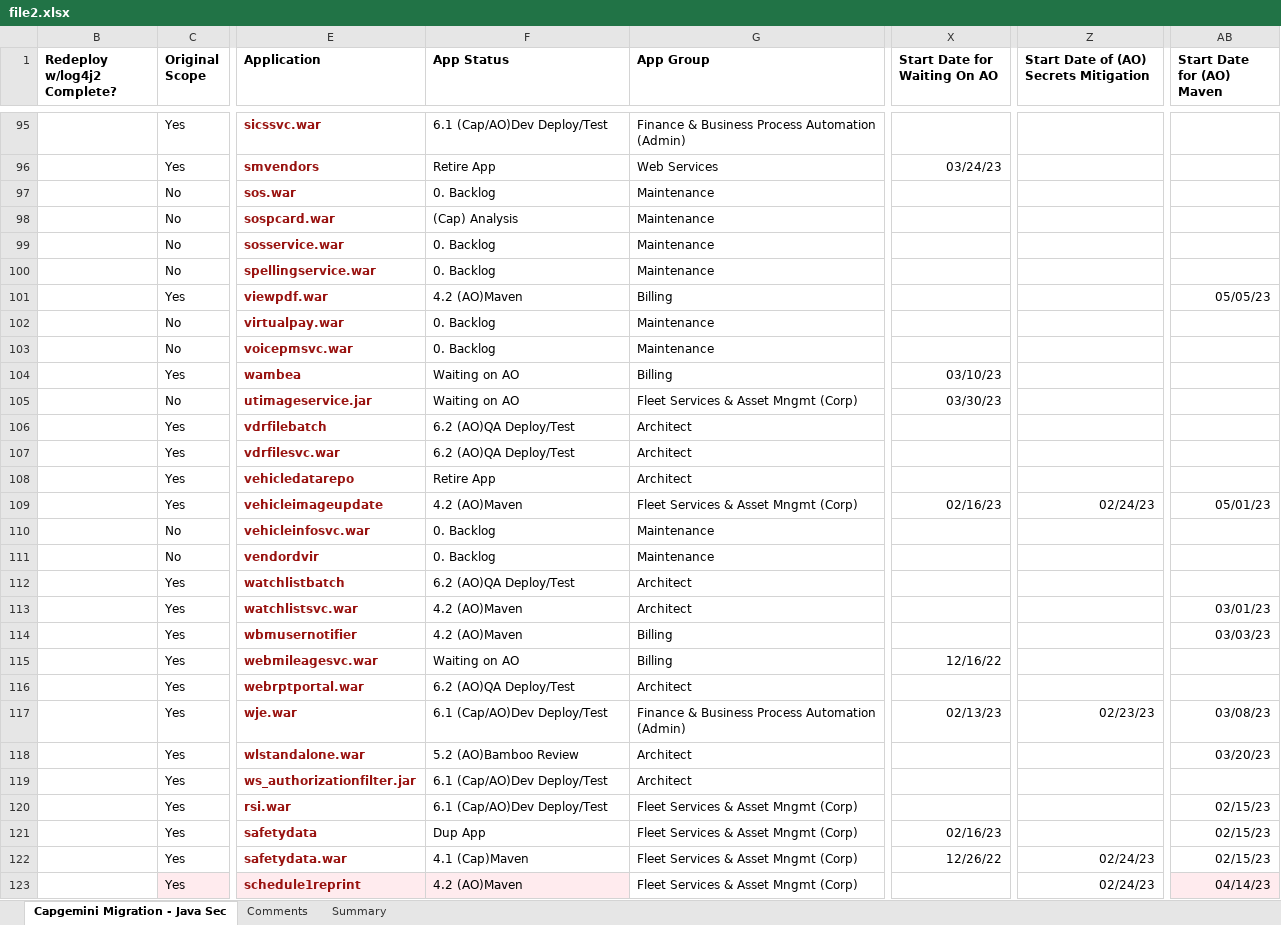
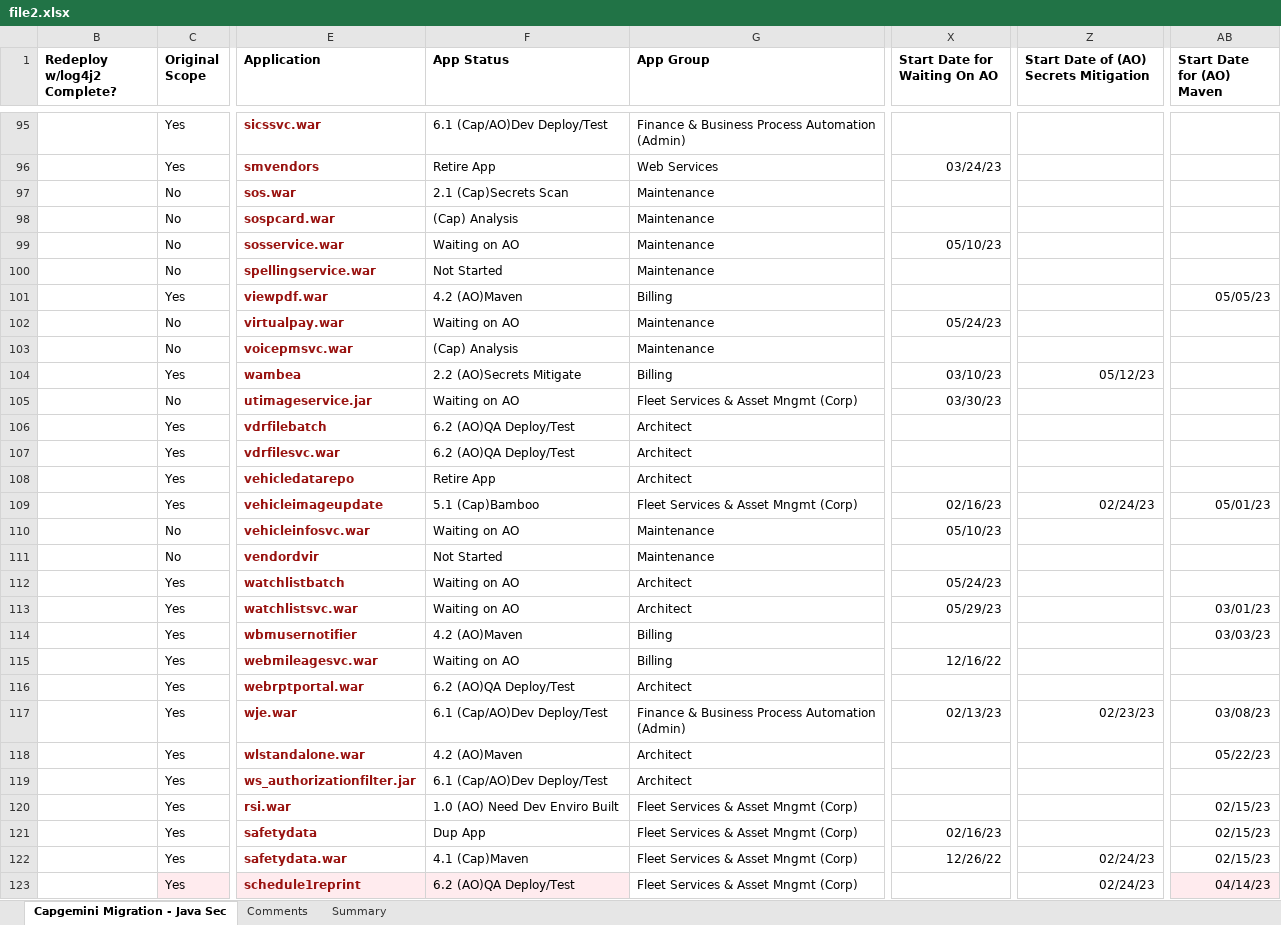
Before and after one commit to ri-bhatta/ExcelExtractor, an Excel workbook: file2.xlsx, sheet Capgemini Migration - Java Sec, drawn as a sheet; only a part is shown, gaps mark what is left out; values as stored, in another font and other column widths than the file's, no borders; the diff covers the shown part only; the diff names each change by its address in the sheet, - before the commit and + after, or states it on an @@ line.

```diff
--- a/file2.xlsx (sheet Capgemini Migration - Java Sec)
+++ b/file2.xlsx (sheet Capgemini Migration - Java Sec)
-F97 (App Status): 0. Backlog
+F97 (App Status): 2.1 (Cap)Secrets Scan
-F99 (App Status): 0. Backlog
+F99 (App Status): Waiting on AO
-X99 (Start Date for Waiting On AO): (empty)
+X99 (Start Date for Waiting On AO): 05/10/23
-F100 (App Status): 0. Backlog
+F100 (App Status): Not Started
-F102 (App Status): 0. Backlog
+F102 (App Status): Waiting on AO
-X102 (Start Date for Waiting On AO): (empty)
+X102 (Start Date for Waiting On AO): 05/24/23
-F103 (App Status): 0. Backlog
+F103 (App Status): (Cap) Analysis
-F104 (App Status): Waiting on AO
+F104 (App Status): 2.2 (AO)Secrets Mitigate
-Z104: (empty)
+Z104: 05/12/23
-F109 (App Status): 4.2 (AO)Maven
+F109 (App Status): 5.1 (Cap)Bamboo
-F110 (App Status): 0. Backlog
+F110 (App Status): Waiting on AO
-X110 (Start Date for Waiting On AO): (empty)
+X110 (Start Date for Waiting On AO): 05/10/23
-F111 (App Status): 0. Backlog
+F111 (App Status): Not Started
-F112 (App Status): 6.2 (AO)QA Deploy/Test
+F112 (App Status): Waiting on AO
-X112 (Start Date for Waiting On AO): (empty)
+X112 (Start Date for Waiting On AO): 05/24/23
-F113 (App Status): 4.2 (AO)Maven
+F113 (App Status): Waiting on AO
-X113 (Start Date for Waiting On AO): (empty)
+X113 (Start Date for Waiting On AO): 05/29/23
-F118 (App Status): 5.2 (AO)Bamboo Review
+F118 (App Status): 4.2 (AO)Maven
-AB118 (Start Date for (AO) Maven): 03/20/23
+AB118 (Start Date for (AO) Maven): 05/22/23
-F120 (App Status): 6.1 (Cap/AO)Dev Deploy/Test
+F120 (App Status): 1.0 (AO) Need Dev Enviro Built
-F123 (App Status): 4.2 (AO)Maven
+F123 (App Status): 6.2 (AO)QA Deploy/Test
```
Also changed, not shown: 120 edited cells and cell formats elsewhere in this sheet, sheet Comments, file1.xlsx, 1 other file.
